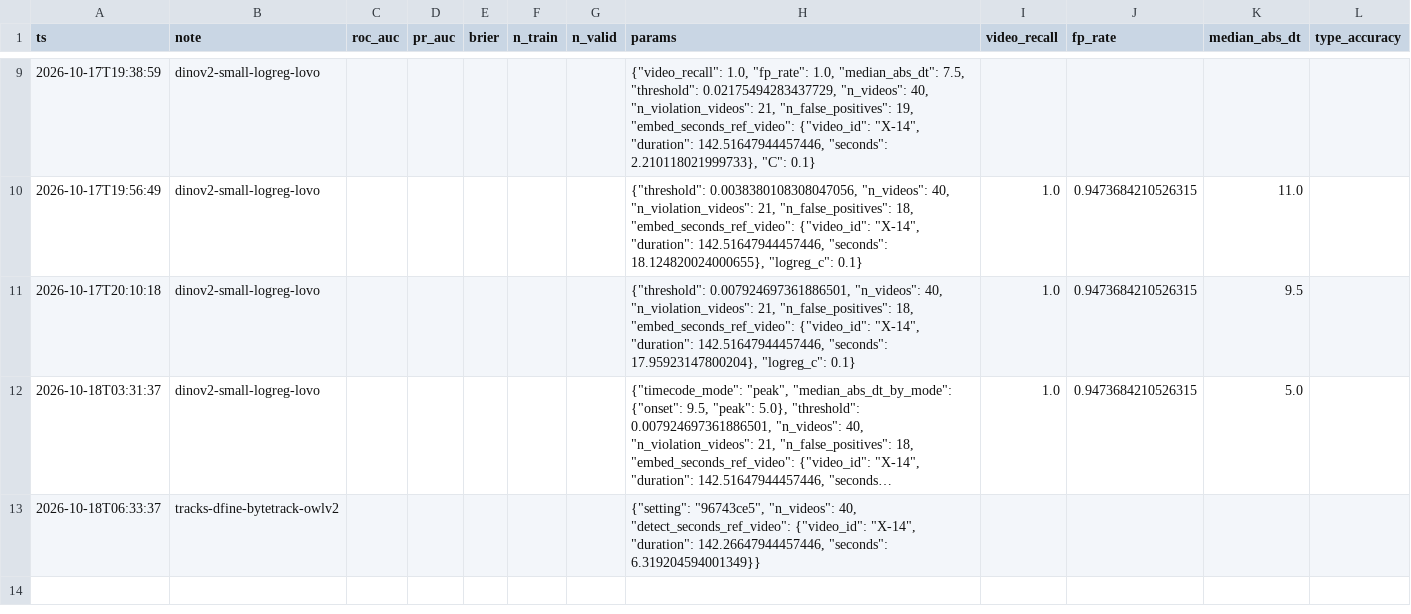
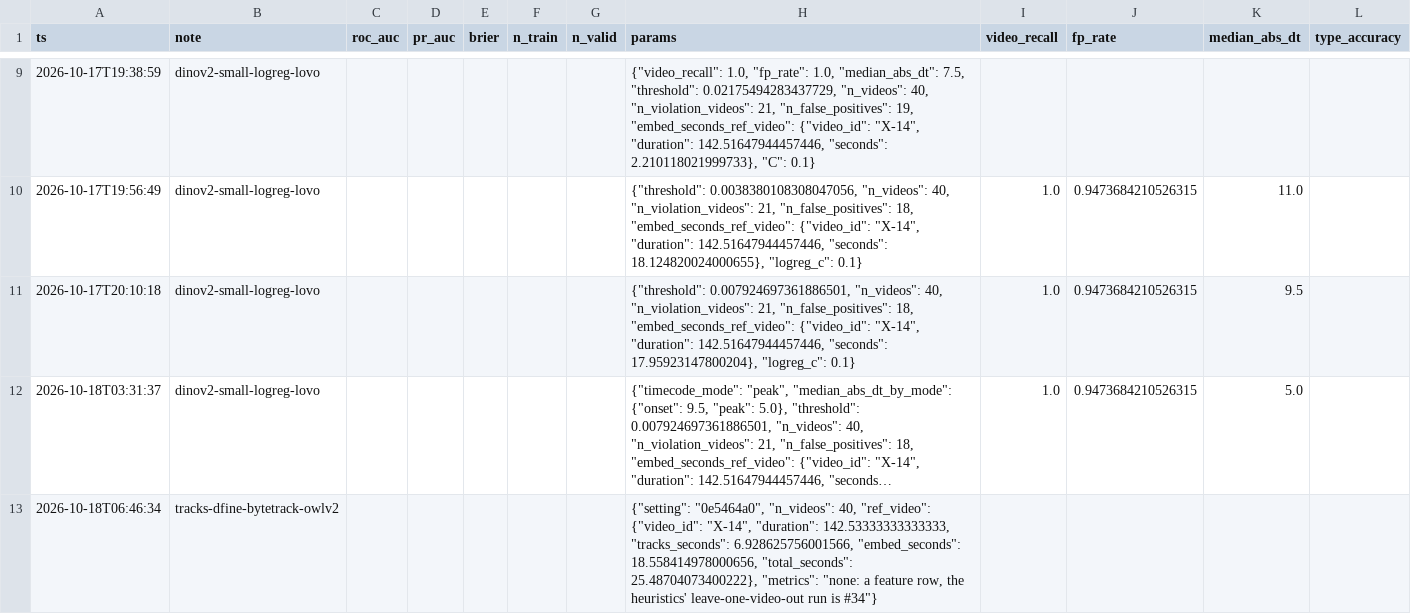
Before and after one commit to M1kado0/forte-datathon, a CSV file: experiments.csv, drawn as a sheet; only a part is shown, gaps mark what is left out; long unchanged cells end in …; the diff names each change by its address in the sheet, - before the commit and + after, or states it on an @@ line.

```diff
--- a/experiments.csv
+++ b/experiments.csv
-A13 (ts): 2026-10-18T06:33:37
+A13 (ts): 2026-10-18T06:46:34
-H13 (params): {"setting": "96743ce5", "n_videos": 40, "detect_seconds_ref_video": {"video_id": "X-14", "duration": 142.26647944457446, "seconds": 6.319204594001349}}
+H13 (params): {"setting": "0e5464a0", "n_videos": 40, "ref_video": {"video_id": "X-14", "duration": 142.53333333333333, "tracks_seconds": 6.928625756001566, "embed_seconds": 18.558414978000656, "total_seconds": 25.48704073400222}, "metrics": "none: a feature row, the heuristics' leave-one-video-out run is #34"}
```
Also changed, not shown: 8 other files.
